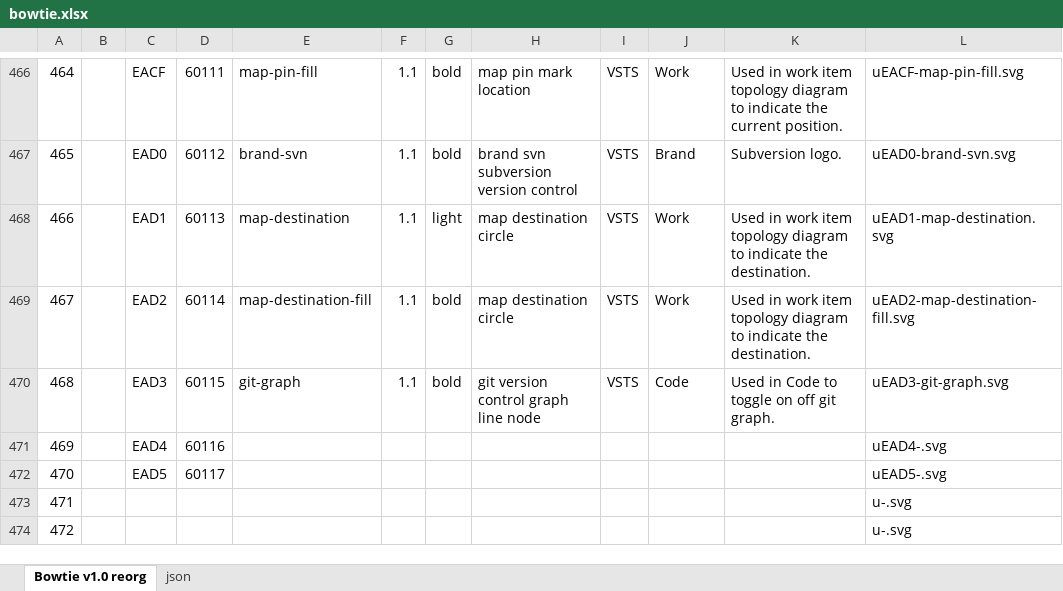
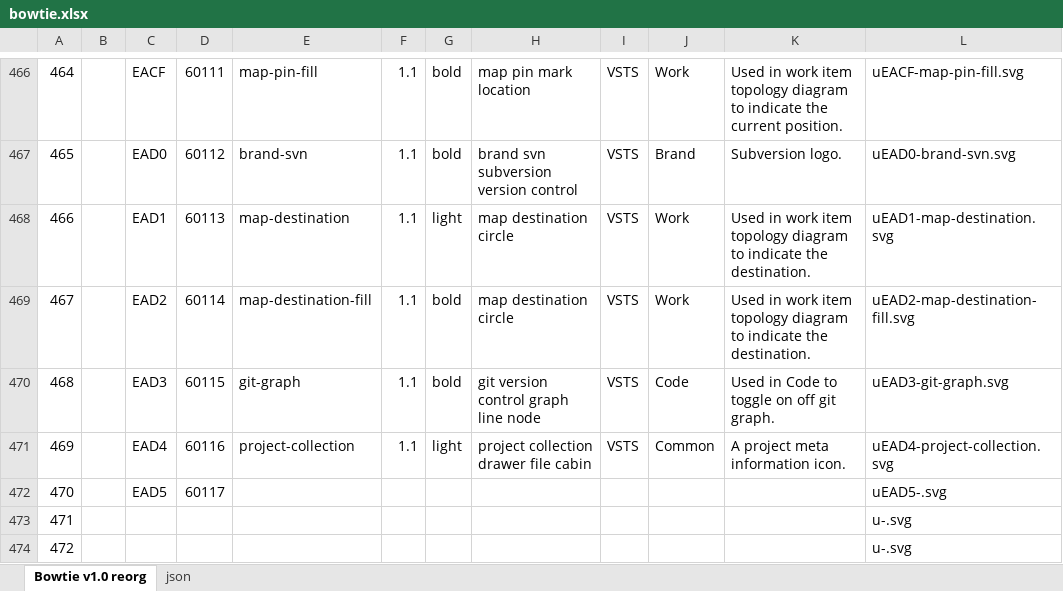
Before and after one commit to chryw/vsfi, an Excel workbook: source/bowtie.xlsx, sheet Bowtie v1.0 reorg, drawn as a sheet; only a part is shown, gaps mark what is left out; values as stored, in another font and other column widths than the file's, no borders; charts and pictures not drawn; the diff names each change by its address in the sheet, - before the commit and + after, or states it on an @@ line.

Commit message:
Added project-collection icon

```diff
--- a/source/bowtie.xlsx (sheet Bowtie v1.0 reorg)
+++ b/source/bowtie.xlsx (sheet Bowtie v1.0 reorg)
-E471: (empty)
+E471: project-collection
-F471: (empty)
+F471: 1.1
-G471: (empty)
+G471: light
-H471: (empty)
+H471: project collection drawer file cabin
-I471: (empty)
+I471: VSTS
-J471: (empty)
+J471: Common
-K471: (empty)
+K471: A project meta information icon.
-L471: uEAD4-.svg
+L471: uEAD4-project-collection.svg
```
Also changed, not shown: sheet json, 3 other files.
